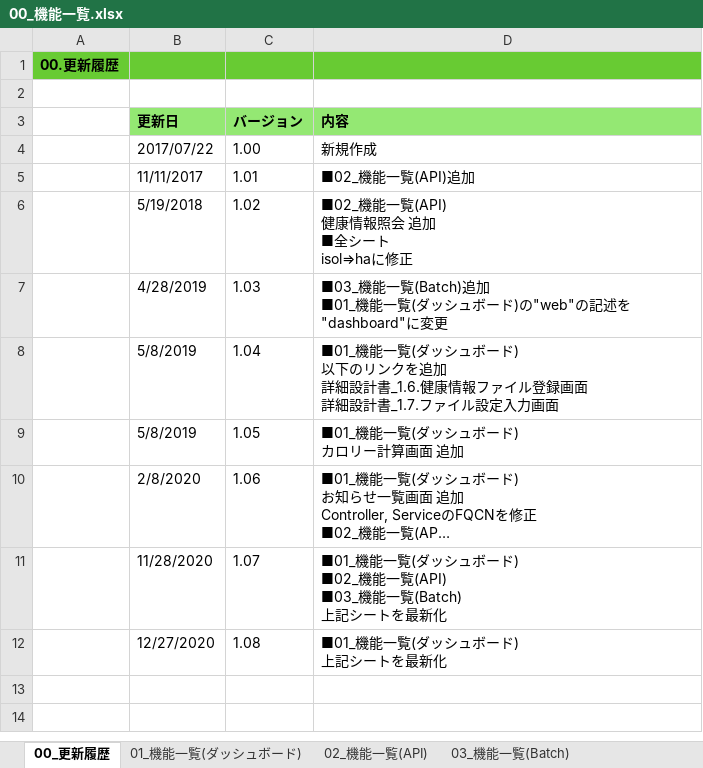
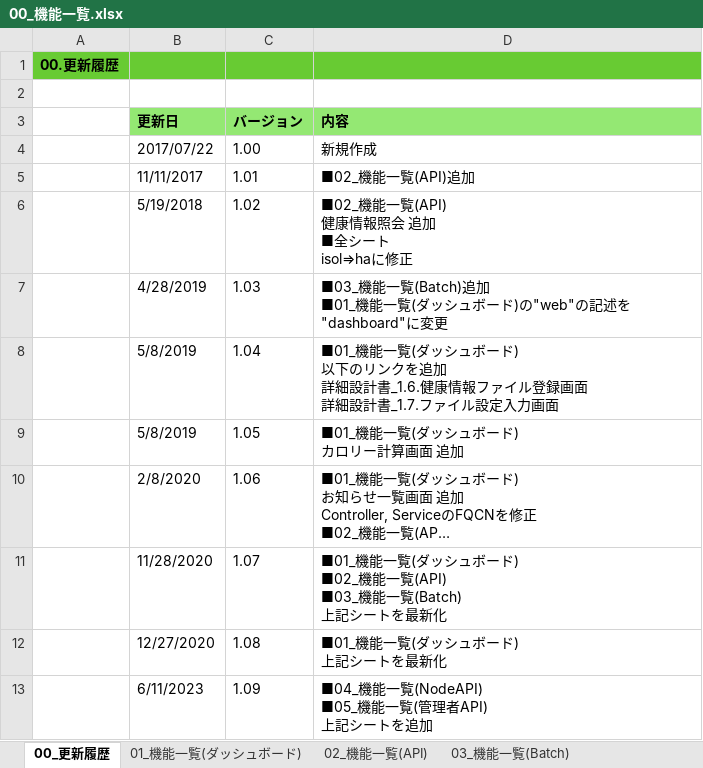
Before and after one commit to kohei-okazaki/work-3g, an Excel workbook: ha-asset/01_design/00_機能一覧.xlsx, sheet 00_更新履歴, drawn as a sheet; long unchanged cells end in …; values as stored, in another font and other column widths than the file's, no borders; ↵ is a line break in a cell; the diff names each change by its address in the sheet, - before the commit and + after, or states it on an @@ line.

```diff
--- a/ha-asset/01_design/00_機能一覧.xlsx (sheet 00_更新履歴)
+++ b/ha-asset/01_design/00_機能一覧.xlsx (sheet 00_更新履歴)
+row 13:  | 6/11/2023 | 1.09 | ■04_機能一覧(NodeAPI) ↵ ■05_機能一覧(管理者API) ↵ 上記シートを追加
```
Also changed, not shown: sheet 03_機能一覧(Batch), sheet 02_機能一覧(API), other sheet tabs, formulas that keep their value, ha-asset/01_design/05_rootapi/設計書_5.2.管理者サイトユーザ情報API.xlsx, ha-asset/01_design/05_rootapi/設計書_5.3.アカウント情報API.xlsx, 8 other files.
